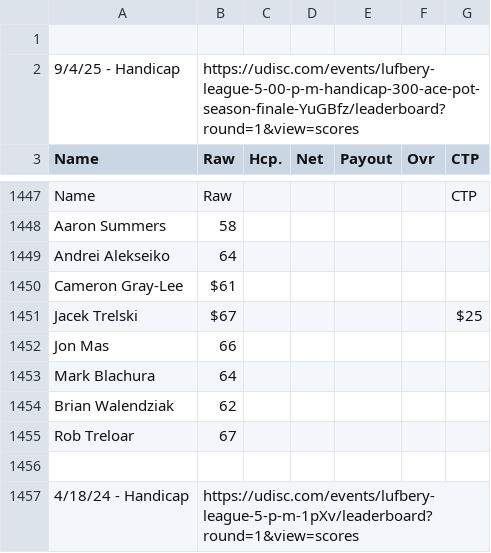
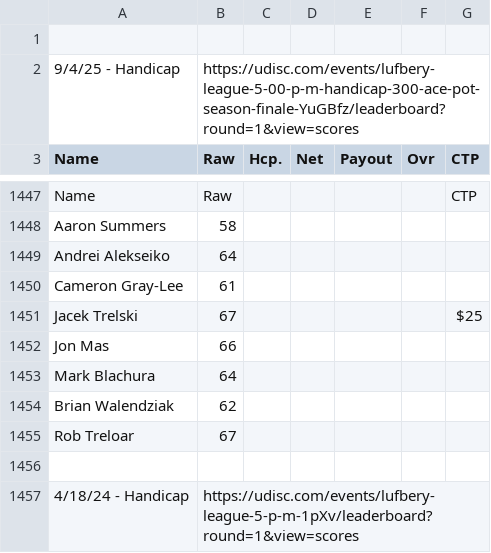
Before and after one commit to tylerjhanson/lufbery-disc-golf, a CSV file: src/data/wkres.csv, drawn as a sheet; only a part is shown, gaps mark what is left out; the diff covers the shown part only.

```diff
--- a/src/data/wkres.csv
+++ b/src/data/wkres.csv
@@ -1449,4 +1449,4 @@ Aaron Summers,58,,,,,
 Andrei Alekseiko,64,,,,,
-Cameron Gray-Lee,$61,,,,,
-Jacek Trelski,$67,,,,,$25
+Cameron Gray-Lee,61,,,,,
+Jacek Trelski,67,,,,,$25
 Jon Mas,66,,,,,
```
Also changed, not shown: 10 edited cells elsewhere in this file.
